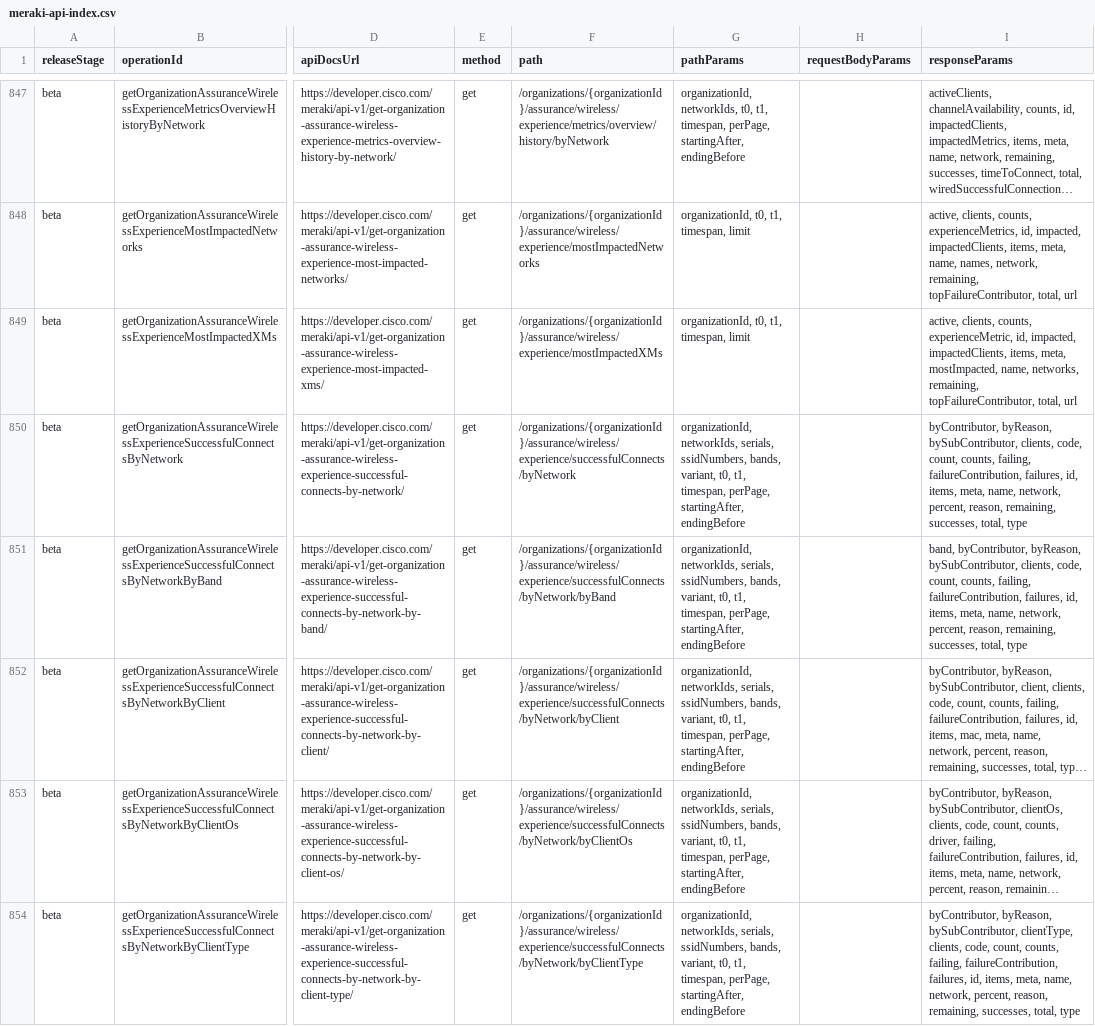
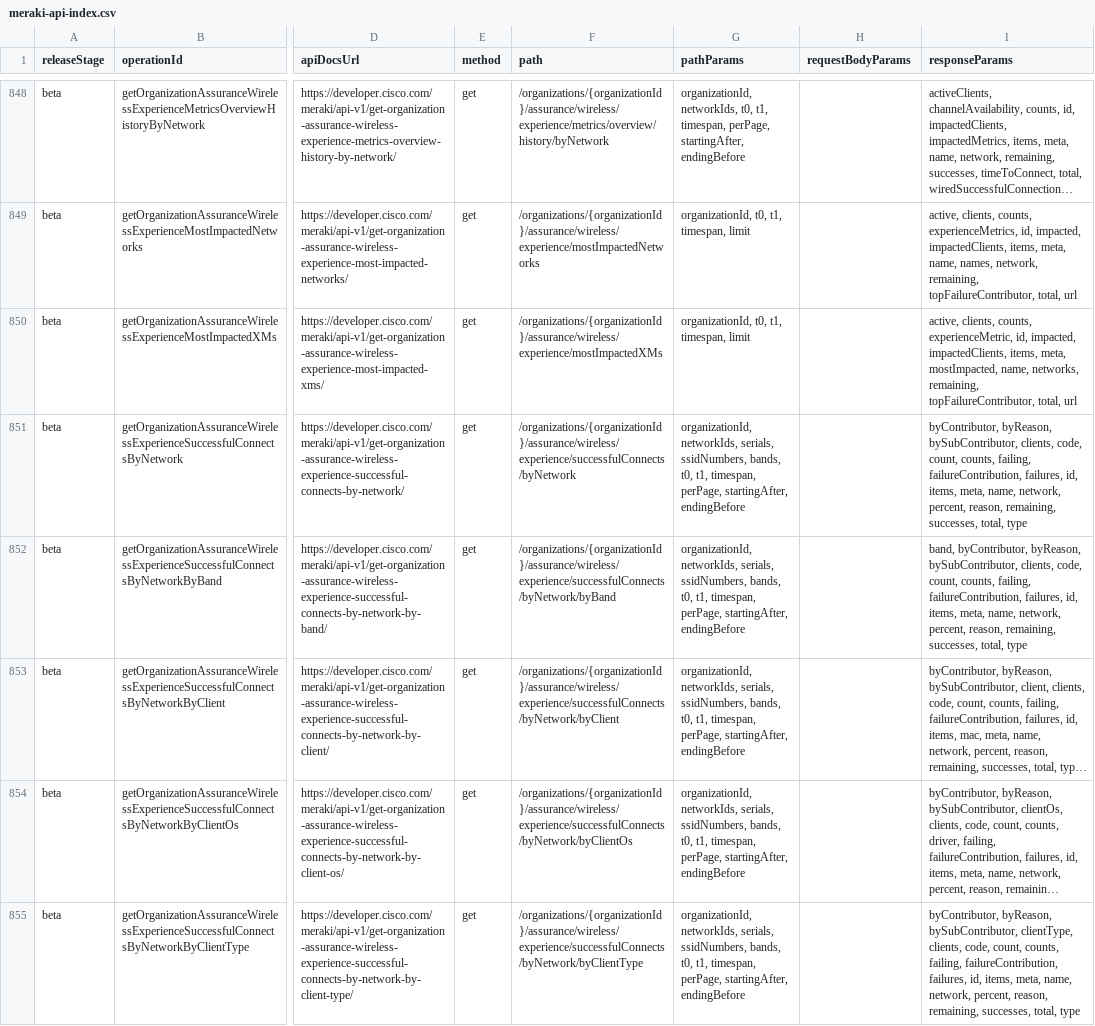
Before and after one commit to CiscoDevNet/Meraki-Dashboard-API-v1-Documentation, a CSV file: docs/api-index/meraki-api-index.csv, drawn as a sheet; only a part is shown, gaps mark what is left out; long unchanged cells end in …; addresses are those after the commit; the diff covers the shown part only; the diff names each change by its address in the sheet, - before the commit and + after, or states it on an @@ line.

```diff
--- a/docs/api-index/meraki-api-index.csv
+++ b/docs/api-index/meraki-api-index.csv
-G851:G855 (pathParams): …ssidNumbers, bands, variant, t0, t1,…
+G851:G855 (pathParams): …ssidNumbers, bands, t0, t1,…
```
Also changed, not shown: 2 added rows, 1 removed row and 38 edited cells elsewhere in this file, 4 other files.
